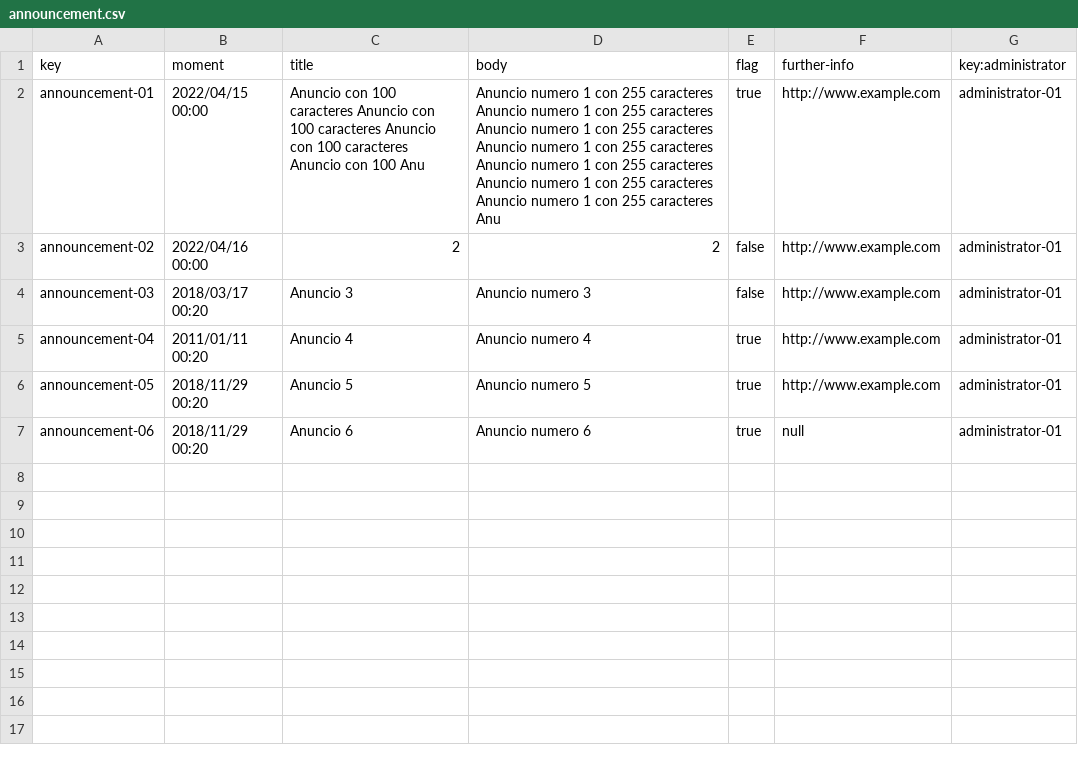
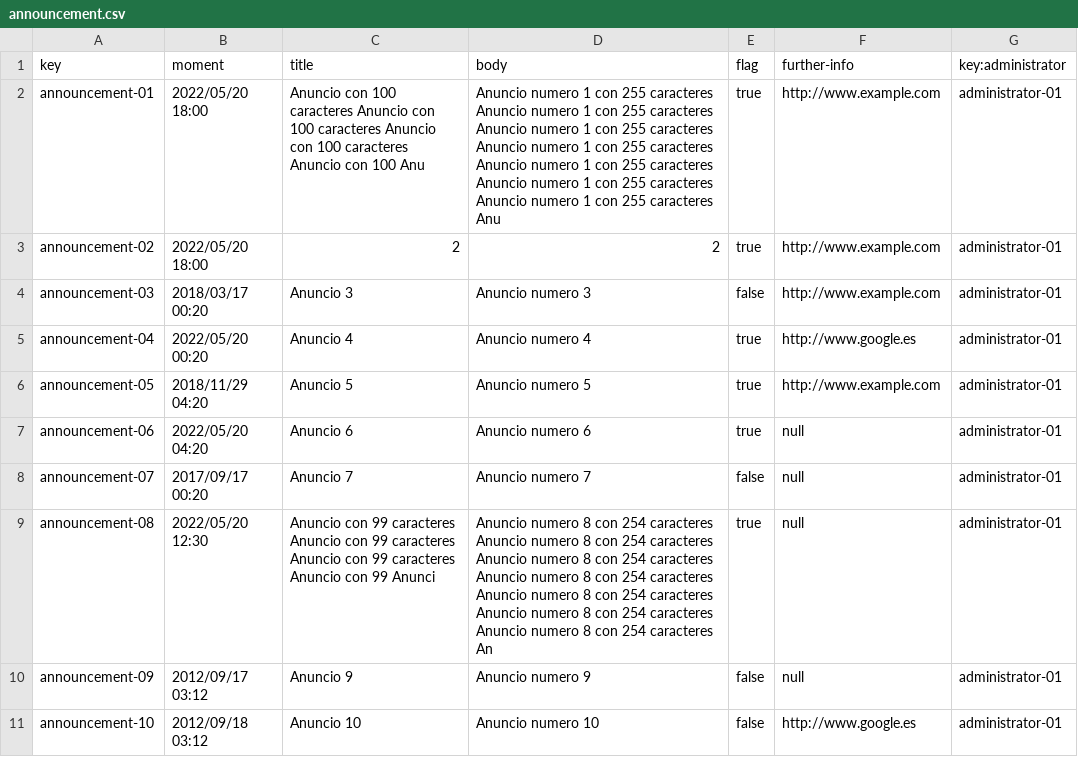
Before and after one commit to adrleogom/Acme-One, a CSV file: src/main/webapp/WEB-INF/resources/sample-data/announcement.csv, drawn as a sheet.

```diff
--- a/src/main/webapp/WEB-INF/resources/sample-data/announcement.csv
+++ b/src/main/webapp/WEB-INF/resources/sample-data/announcement.csv
@@ -1,7 +1,11 @@
 key,moment,title,body,flag,further-info,key:administrator
-announcement-01,2022/04/15 00:00,Anuncio con 100 caracteres Anuncio con 100 caracteres Anuncio con 100 caracteres Anuncio con 100 Anu,Anuncio numero 1 con 255 caracteres Anuncio numero 1 con 255 caracteres Anuncio numero 1 con 255 caracteres Anuncio numero 1 con 255 caracteres Anuncio numero 1 con 255 caracteres Anuncio numero 1 con 255 caracteres Anuncio numero 1 con 255 caracteres Anu,true,http://www.example.com,administrator-01
-announcement-02,2022/04/16 00:00,2,2,false,http://www.example.com,administrator-01
+announcement-01,2022/05/20 18:00,Anuncio con 100 caracteres Anuncio con 100 caracteres Anuncio con 100 caracteres Anuncio con 100 Anu,Anuncio numero 1 con 255 caracteres Anuncio numero 1 con 255 caracteres Anuncio numero 1 con 255 caracteres Anuncio numero 1 con 255 caracteres Anuncio numero 1 con 255 caracteres Anuncio numero 1 con 255 caracteres Anuncio numero 1 con 255 caracteres Anu,true,http://www.example.com,administrator-01
+announcement-02,2022/05/20 18:00,2,2,true,http://www.example.com,administrator-01
 announcement-03,2018/03/17 00:20,Anuncio 3,Anuncio numero 3,false,http://www.example.com,administrator-01
-announcement-04,2011/01/11 00:20,Anuncio 4,Anuncio numero 4,true,http://www.example.com,administrator-01
-announcement-05,2018/11/29 00:20,Anuncio 5,Anuncio numero 5,true,http://www.example.com,administrator-01
-announcement-06,2018/11/29 00:20,Anuncio 6,Anuncio numero 6,true,null,administrator-01
+announcement-04,2022/05/20 00:20,Anuncio 4,Anuncio numero 4,true,http://www.google.es,administrator-01
+announcement-05,2018/11/29 04:20,Anuncio 5,Anuncio numero 5,true,http://www.example.com,administrator-01
+announcement-06,2022/05/20 04:20,Anuncio 6,Anuncio numero 6,true,null,administrator-01
+announcement-07,2017/09/17 00:20,Anuncio 7,Anuncio numero 7,false,null,administrator-01
+announcement-08,2022/05/20 12:30,Anuncio con 99 caracteres Anuncio con 99 caracteres Anuncio con 99 caracteres Anuncio con 99 Anunci,Anuncio numero 8 con 254 caracteres Anuncio numero 8 con 254 caracteres Anuncio numero 8 con 254 caracteres Anuncio numero 8 con 254 caracteres Anuncio numero 8 con 254 caracteres Anuncio numero 8 con 254 caracteres Anuncio numero 8 con 254 caracteres An,true,null,administrator-01
+announcement-09,2012/09/17 03:12,Anuncio 9,Anuncio numero 9,false,null,administrator-01
+announcement-10,2012/09/18 03:12,Anuncio 10,Anuncio numero 10,false,http://www.google.es,administrator-01
```
Also changed, not shown: src/main/webapp/WEB-INF/resources/initial-data/user-account.csv, src/main/webapp/WEB-INF/resources/sample-data/inventor.csv, 10 other files.
